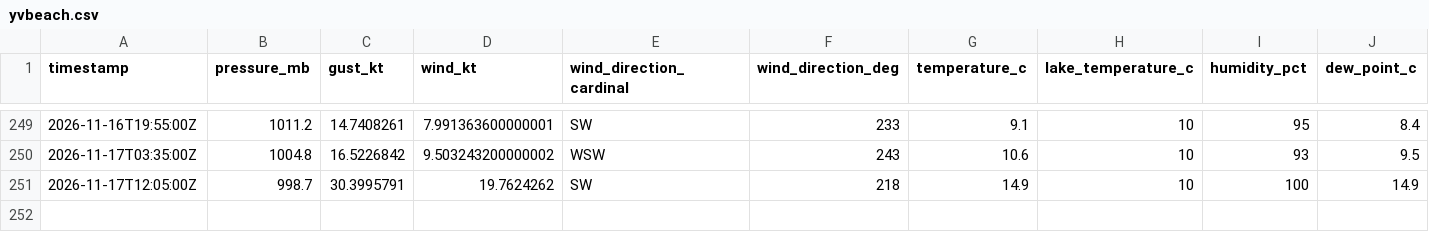
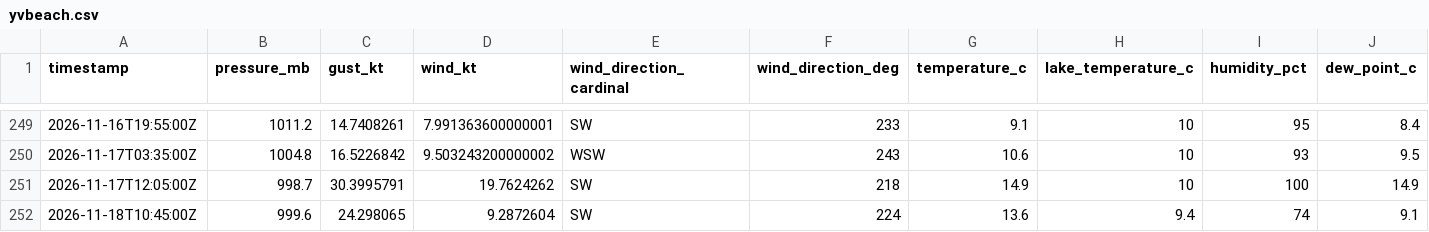
Before and after one commit to marcburri/kite-weather, a CSV file: data/yvbeach.csv, drawn as a sheet; only a part is shown, gaps mark what is left out; rows hold the shown columns only; the diff names each change by its address in the sheet, - before the commit and + after, or states it on an @@ line.

```diff
--- a/data/yvbeach.csv
+++ b/data/yvbeach.csv
+row 252: 2026-11-18T10:45:00Z | 999.6 | 24.298065 | 9.2872604 | SW | 224 | 13.6 | 9.4 | 74 | 9.1
```
Also changed, not shown: data/silvaplana.csv.
